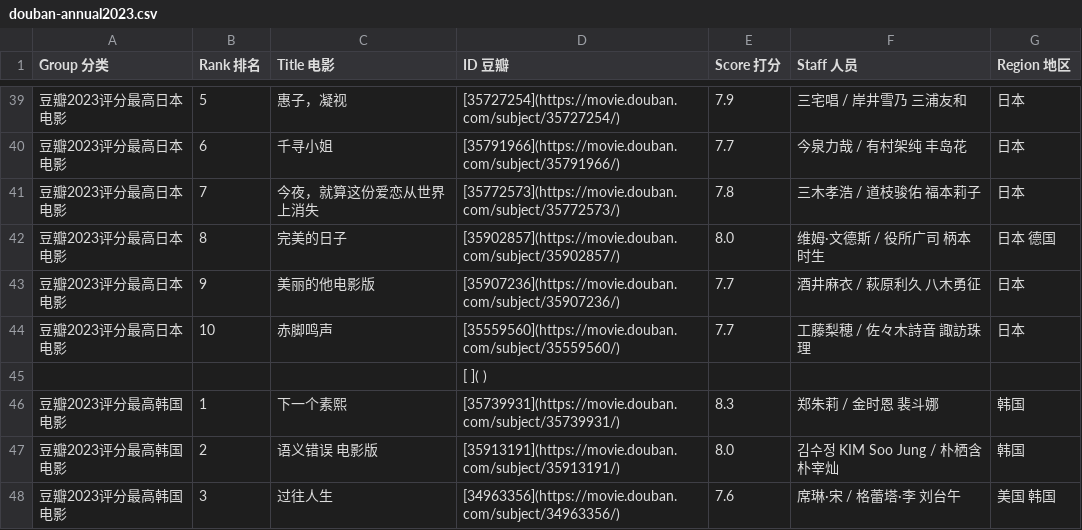
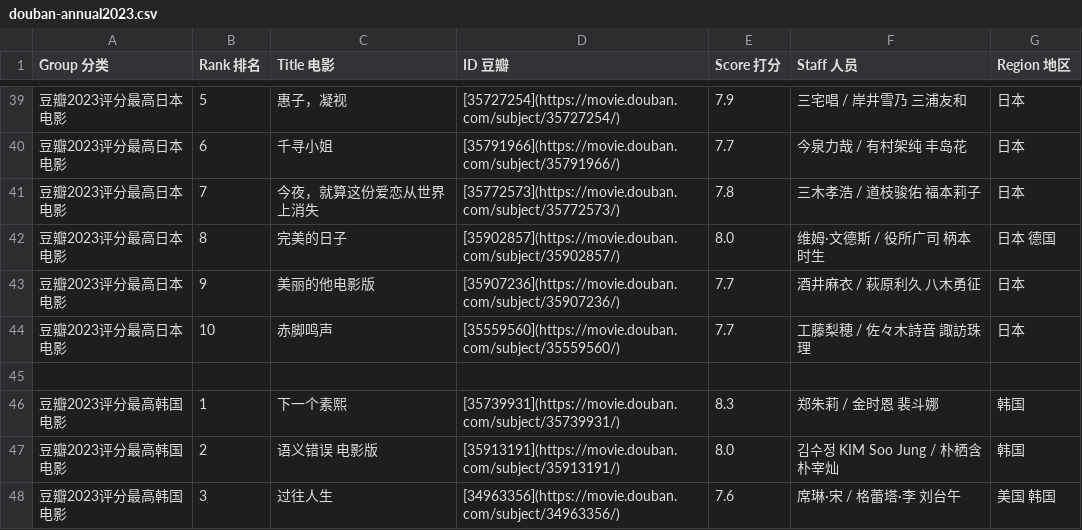
Before and after one commit to hantang/cinephile, a CSV file: data/douban-annual2023.csv, drawn as a sheet; only a part is shown, gaps mark what is left out; the diff covers the shown part only.

```diff
--- a/data/douban-annual2023.csv
+++ b/data/douban-annual2023.csv
@@ -44,3 +44,3 @@ Group 分类,Rank 排名,Title 电影,ID 豆瓣,Score 打分,Staff 人员,Region
 豆瓣2023评分最高日本电影,10,赤脚鸣声,[35559560](https://movie.douban.com/subject/35559560/),7.7,工藤梨穂 / 佐々木詩音 諏訪珠理,日本
- , , ,[ ]( ), , ,
+ , , , , , ,
 豆瓣2023评分最高韩国电影,1,下一个素熙,[35739931](https://movie.douban.com/subject/35739931/),8.3,郑朱莉 / 金时恩 裴斗娜,韩国
```
Also changed, not shown: 17 edited cells elsewhere in this file, data/douban-annual2021.csv, 7 other files.
